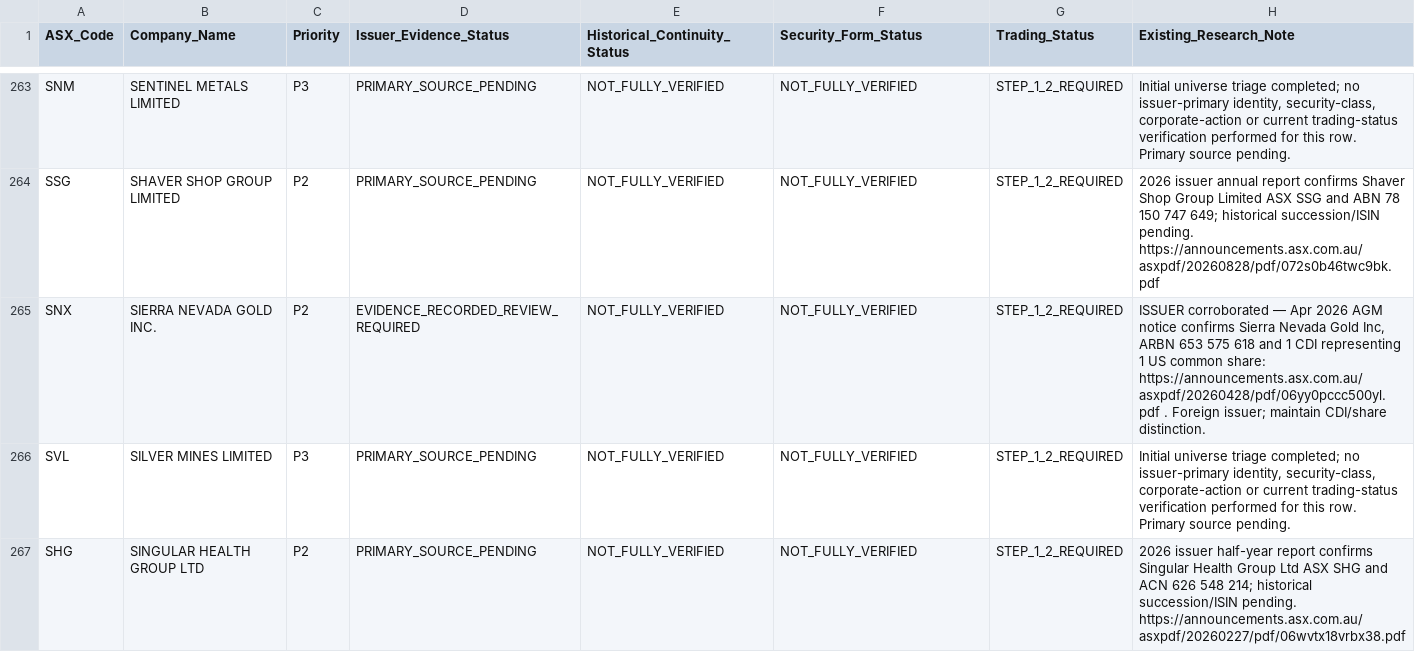
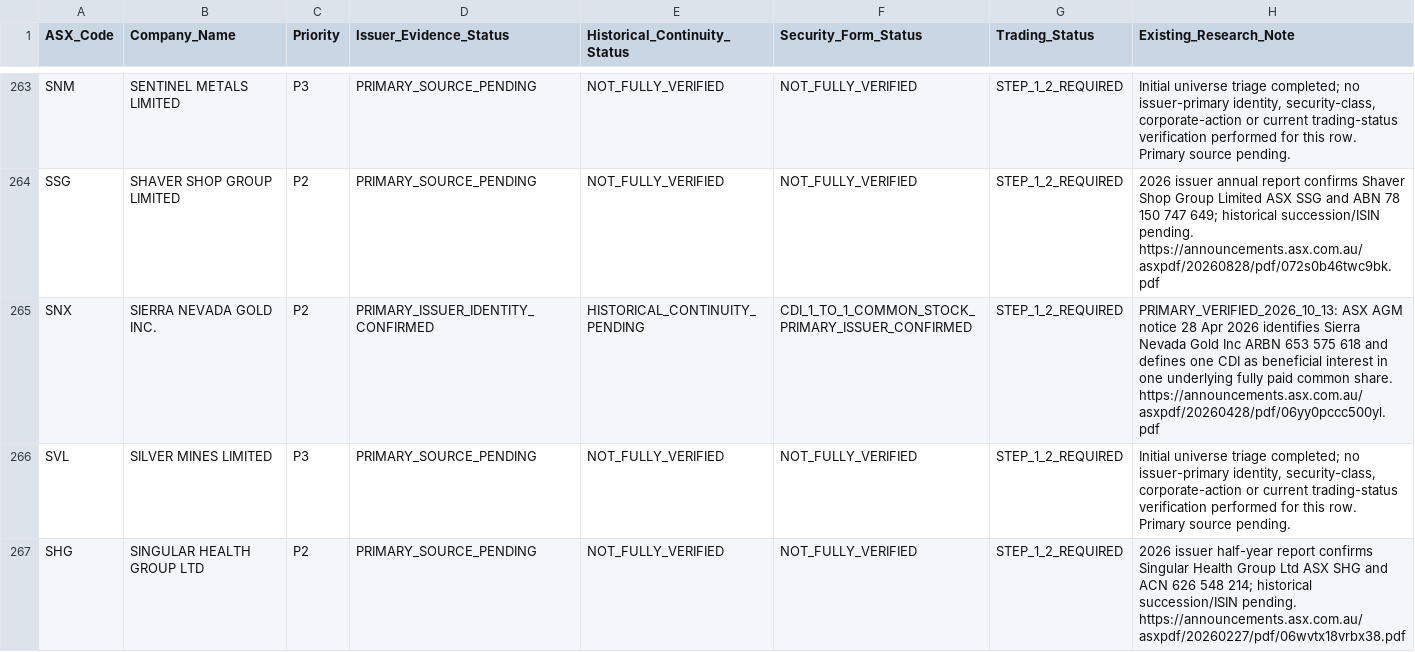
Before and after one commit to ngt-wayfinder/a-p-s-research, a CSV file: research/STEP_1_3_2_EVIDENCE_MATRIX.csv, drawn as a sheet; only a part is shown, gaps mark what is left out; the diff covers the shown part only.

Commit message:
Verify SNX TM1 WJL issuer identities and distinguish CDI ordinary security classes

```diff
--- a/research/STEP_1_3_2_EVIDENCE_MATRIX.csv
+++ b/research/STEP_1_3_2_EVIDENCE_MATRIX.csv
@@ -264,3 +264,3 @@ ASX_Code,Company_Name,Priority,Issuer_Evidence_Status,Historical_Continuity_Stat
 "SSG","SHAVER SHOP GROUP LIMITED","P2","PRIMARY_SOURCE_PENDING","NOT_FULLY_VERIFIED","NOT_FULLY_VERIFIED","STEP_1_2_REQUIRED","2026 issuer annual report confirms Shaver Shop Group Limited ASX SSG and ABN 78 150 747 649; historical succession/ISIN pending. https://announcements.asx.com.au/asxpdf/20260828/pdf/072s0b46twc9bk.pdf"
-"SNX","SIERRA NEVADA GOLD INC.","P2","EVIDENCE_RECORDED_REVIEW_REQUIRED","NOT_FULLY_VERIFIED","NOT_FULLY_VERIFIED","STEP_1_2_REQUIRED","ISSUER corroborated — Apr 2026 AGM notice confirms Sierra Nevada Gold Inc, ARBN 653 575 618 and 1 CDI representing 1 US common share: https://announcements.asx.com.au/asxpdf/20260428/pdf/06yy0pccc500yl.pdf . Foreign issuer; maintain CDI/share distinction."
+"SNX","SIERRA NEVADA GOLD INC.","P2","PRIMARY_ISSUER_IDENTITY_CONFIRMED","HISTORICAL_CONTINUITY_PENDING","CDI_1_TO_1_COMMON_STOCK_PRIMARY_ISSUER_CONFIRMED","STEP_1_2_REQUIRED","PRIMARY_VERIFIED_2026_10_13: ASX AGM notice 28 Apr 2026 identifies Sierra Nevada Gold Inc ARBN 653 575 618 and defines one CDI as beneficial interest in one underlying fully paid common share. https://announcements.asx.com.au/asxpdf/20260428/pdf/06yy0pccc500yl.pdf"
 "SVL","SILVER MINES LIMITED","P3","PRIMARY_SOURCE_PENDING","NOT_FULLY_VERIFIED","NOT_FULLY_VERIFIED","STEP_1_2_REQUIRED","Initial universe triage completed; no issuer-primary identity, security-class, corporate-action or current trading-status verification performed for this row. Primary source pending."
```
Also changed, not shown: 8 edited cells elsewhere in this file.
